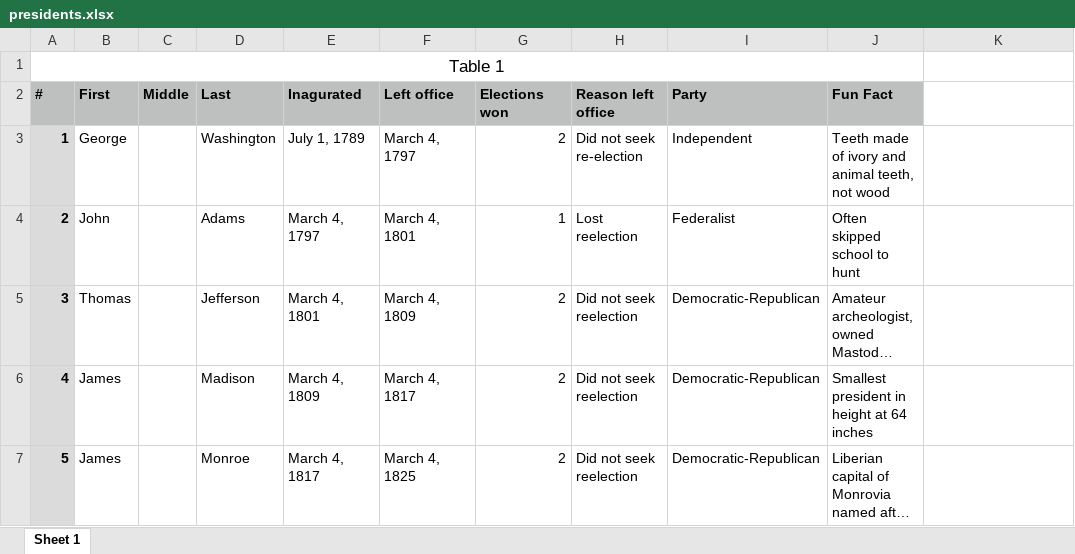
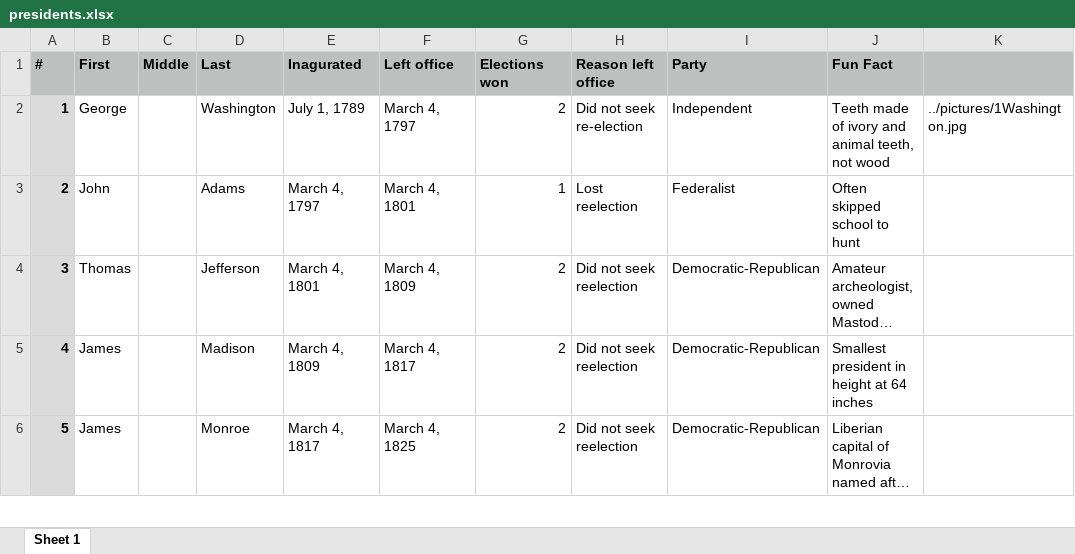
Before and after one commit to RosanneUssery/USPresidentsProject, an Excel workbook: WebContent/WEB-INF/lib/presidents.xlsx, sheet Sheet 1, drawn as a sheet; only a part is shown; long unchanged cells end in …; values as stored, in another font and other column widths than the file's, no borders; removed rows and columns are numbered as before the commit, all else as after; the diff names each change by its address in the sheet, - before the commit and + after, or states it on an @@ line.

Commit message:
added first image url to test

```diff
--- a/WebContent/WEB-INF/lib/presidents.xlsx (sheet Sheet 1)
+++ b/WebContent/WEB-INF/lib/presidents.xlsx (sheet Sheet 1)
-row 1: Table 1
-K1 fill: none
+K1 fill: #BDC0BF
-K2: (empty)
+K2: ../pictures/1Washington.jpg
```
Also changed, not shown: 3 other files.
